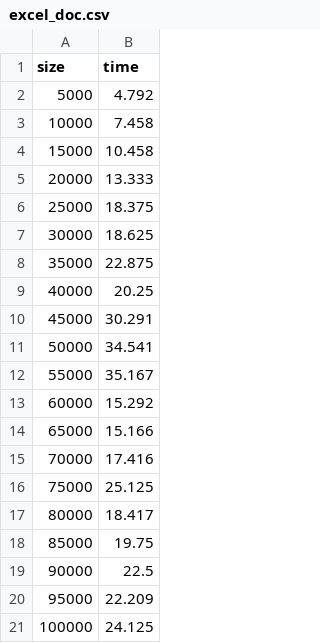
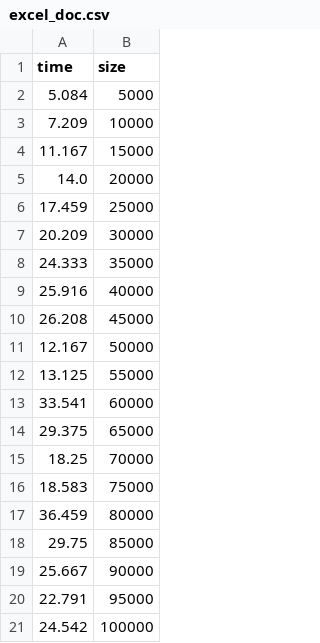
Before and after one commit to chris-clement/Algorithmic-Complexity, a CSV file: AlgorithmicComplexityI/excel_doc.csv, drawn as a sheet; removed rows and columns are numbered as before the commit, all else as after; the diff names each change by its address in the sheet, - before the commit and + after, or states it on an @@ line.

```diff
--- a/AlgorithmicComplexityI/excel_doc.csv
+++ b/AlgorithmicComplexityI/excel_doc.csv
+column A (time), rows 2-21: 5.084 | 7.209 | 11.167 | 14.0 | 17.459 | 20.209 | 24.333 | 25.916 | 26.208 | 12.167 | 13.125 | 33.541 | 29.375 | 18.25 | 18.583 | 36.459 | 29.75 | 25.667 | 22.791 | 24.542
-column B (time), rows 2-21: 4.792 | 7.458 | 10.458 | 13.333 | 18.375 | 18.625 | 22.875 | 20.25 | 30.291 | 34.541 | 35.167 | 15.292 | 15.166 | 17.416 | 25.125 | 18.417 | 19.75 | 22.5 | 22.209 | 24.125
```
Also changed, not shown: 3 other files.
